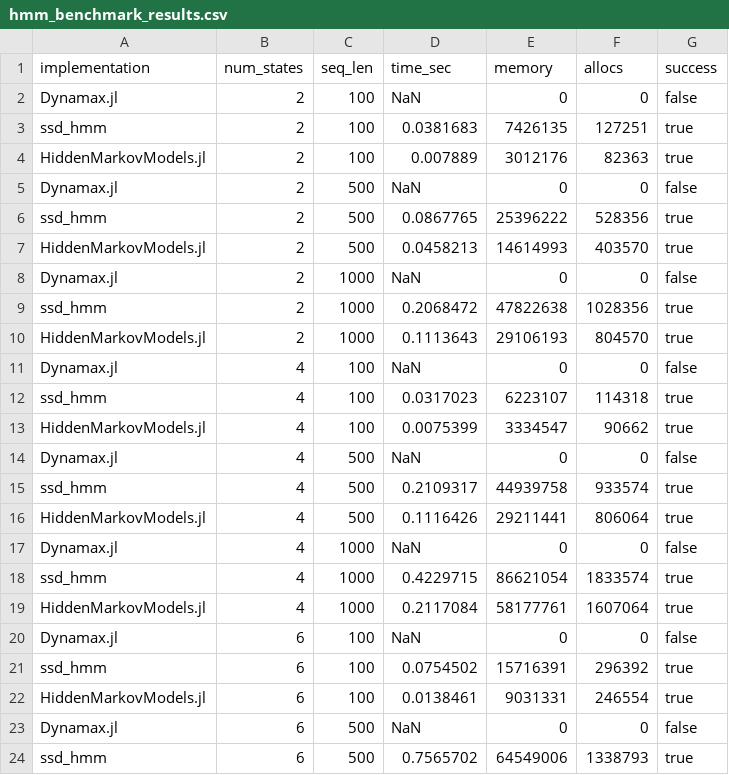
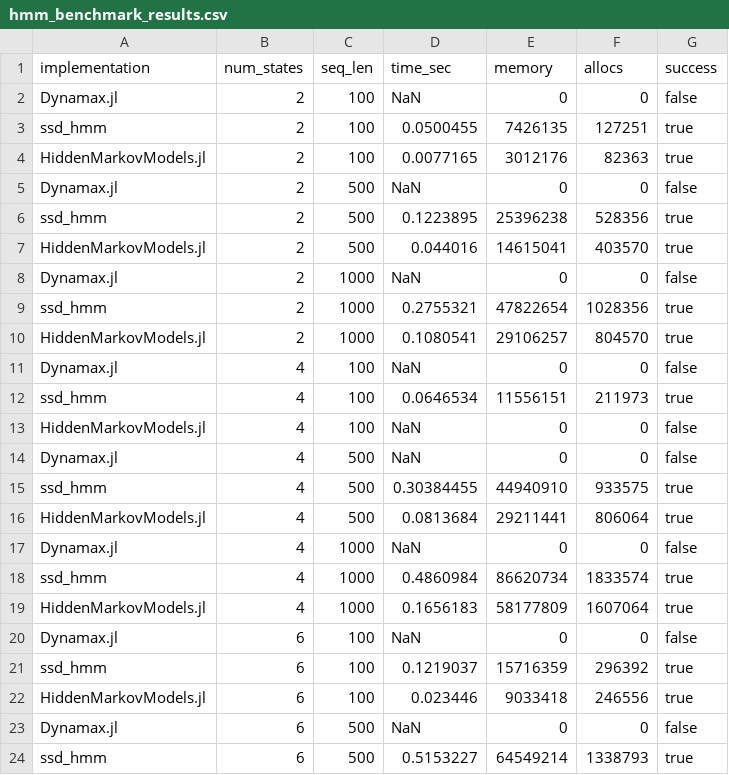
Before and after one commit to depasquale-lab/StateSpaceDynamics.jl, a CSV file: hmm_benchmark_results.csv, drawn as a sheet; only a part is shown; the diff covers the shown part only.

```diff
--- a/hmm_benchmark_results.csv
+++ b/hmm_benchmark_results.csv
@@ -2,23 +2,23 @@ implementation,num_states,seq_len,time_sec,memory,allocs,success
 Dynamax.jl,2,100,NaN,0,0,false
-ssd_hmm,2,100,0.0381683,7426135,127251,true
-HiddenMarkovModels.jl,2,100,0.007889,3012176,82363,true
+ssd_hmm,2,100,0.0500455,7426135,127251,true
+HiddenMarkovModels.jl,2,100,0.0077165,3012176,82363,true
 Dynamax.jl,2,500,NaN,0,0,false
-ssd_hmm,2,500,0.0867765,25396222,528356,true
-HiddenMarkovModels.jl,2,500,0.0458213,14614993,403570,true
+ssd_hmm,2,500,0.1223895,25396238,528356,true
+HiddenMarkovModels.jl,2,500,0.044016,14615041,403570,true
 Dynamax.jl,2,1000,NaN,0,0,false
-ssd_hmm,2,1000,0.2068472,47822638,1028356,true
-HiddenMarkovModels.jl,2,1000,0.1113643,29106193,804570,true
+ssd_hmm,2,1000,0.2755321,47822654,1028356,true
+HiddenMarkovModels.jl,2,1000,0.1080541,29106257,804570,true
 Dynamax.jl,4,100,NaN,0,0,false
-ssd_hmm,4,100,0.0317023,6223107,114318,true
-HiddenMarkovModels.jl,4,100,0.0075399,3334547,90662,true
+ssd_hmm,4,100,0.0646534,11556151,211973,true
+HiddenMarkovModels.jl,4,100,NaN,0,0,false
 Dynamax.jl,4,500,NaN,0,0,false
-ssd_hmm,4,500,0.2109317,44939758,933574,true
-HiddenMarkovModels.jl,4,500,0.1116426,29211441,806064,true
+ssd_hmm,4,500,0.30384455,44940910,933575,true
+HiddenMarkovModels.jl,4,500,0.0813684,29211441,806064,true
 Dynamax.jl,4,1000,NaN,0,0,false
-ssd_hmm,4,1000,0.4229715,86621054,1833574,true
-HiddenMarkovModels.jl,4,1000,0.2117084,58177761,1607064,true
+ssd_hmm,4,1000,0.4860984,86620734,1833574,true
+HiddenMarkovModels.jl,4,1000,0.1656183,58177809,1607064,true
 Dynamax.jl,6,100,NaN,0,0,false
-ssd_hmm,6,100,0.0754502,15716391,296392,true
-HiddenMarkovModels.jl,6,100,0.0138461,9031331,246554,true
+ssd_hmm,6,100,0.1219037,15716359,296392,true
+HiddenMarkovModels.jl,6,100,0.023446,9033418,246556,true
 Dynamax.jl,6,500,NaN,0,0,false
-ssd_hmm,6,500,0.7565702,64549006,1338793,true
+ssd_hmm,6,500,0.5153227,64549214,1338793,true
```
Also changed, not shown: 21 edited cells elsewhere in this file, 12 other files.
